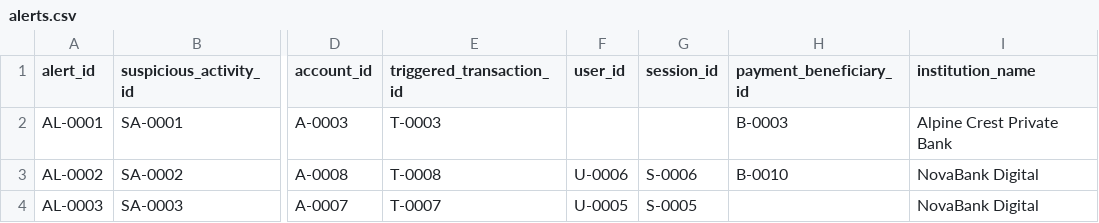
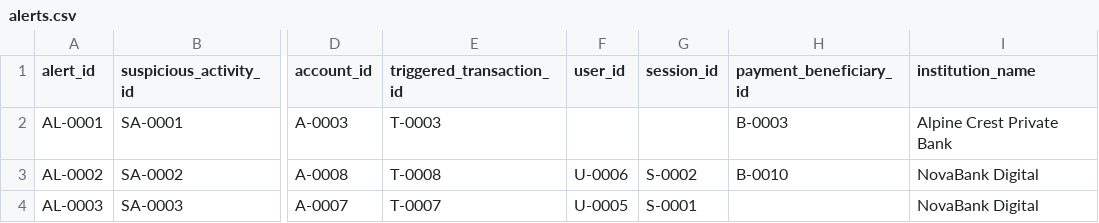
Before and after one commit to akepo225/banking-fraud-detection-lab, a CSV file: data/sample/alerts.csv, drawn as a sheet; only a part is shown, gaps mark what is left out; the diff names each change by its address in the sheet, - before the commit and + after, or states it on an @@ line.

```diff
--- a/data/sample/alerts.csv
+++ b/data/sample/alerts.csv
-G3 (session_id): S-0006
+G3 (session_id): S-0002
-G4 (session_id): S-0005
+G4 (session_id): S-0001
```
Also changed, not shown: data/sample/cases.csv, data/sample/sessions.csv, 4 other files.
